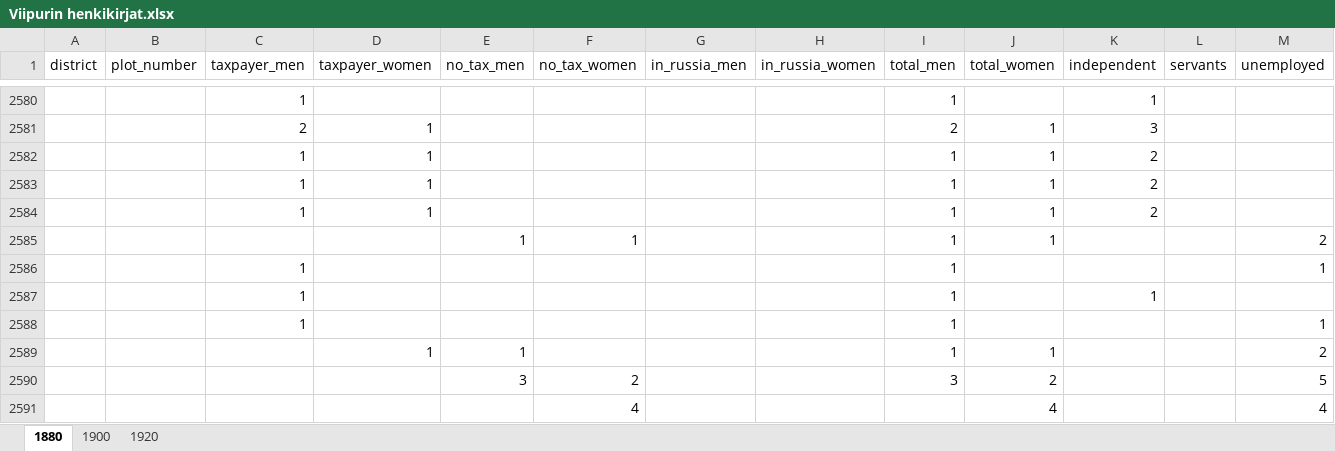
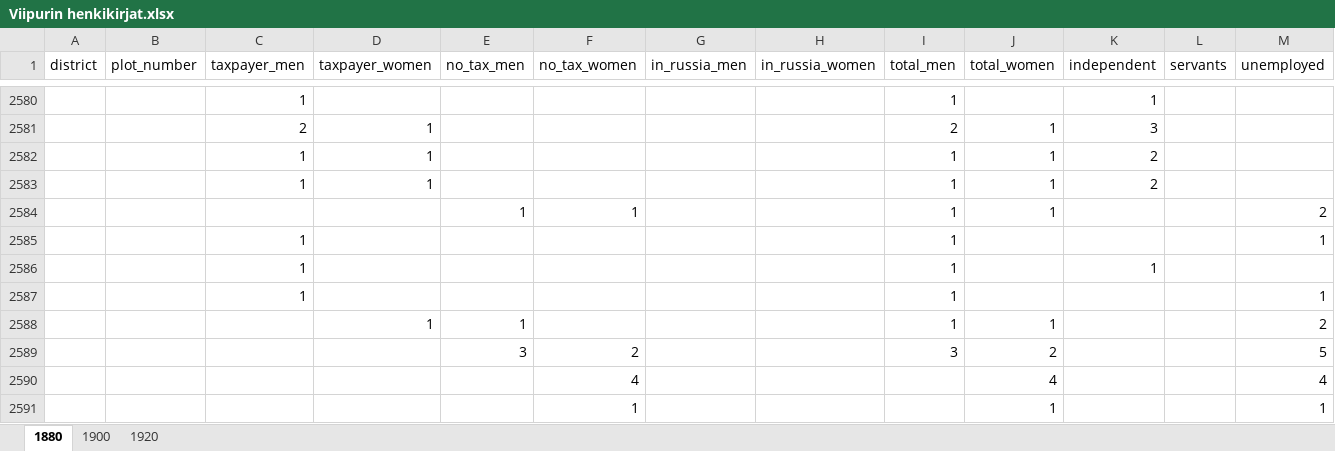
Before and after one commit to AnttiHaerkoenen/spatial_segregation, an Excel workbook: data/raw/Viipurin henkikirjat.xlsx, sheet 1880, drawn as a sheet; only a part is shown, gaps mark what is left out; the shorter side is filled out with more unchanged rows; values as stored, in another font and other column widths than the file's, no borders; rows hold the shown columns only; the diff names each change by its address in the sheet, - before the commit and + after, or states it on an @@ line.

Commit message:
plot counting (1)

```diff
--- a/data/raw/Viipurin henkikirjat.xlsx (sheet 1880)
+++ b/data/raw/Viipurin henkikirjat.xlsx (sheet 1880)
-row 2584:  |  | 1 | 1 |  |  |  |  | 1 | 1 | 2
```
Also changed, not shown: 1 other file.
